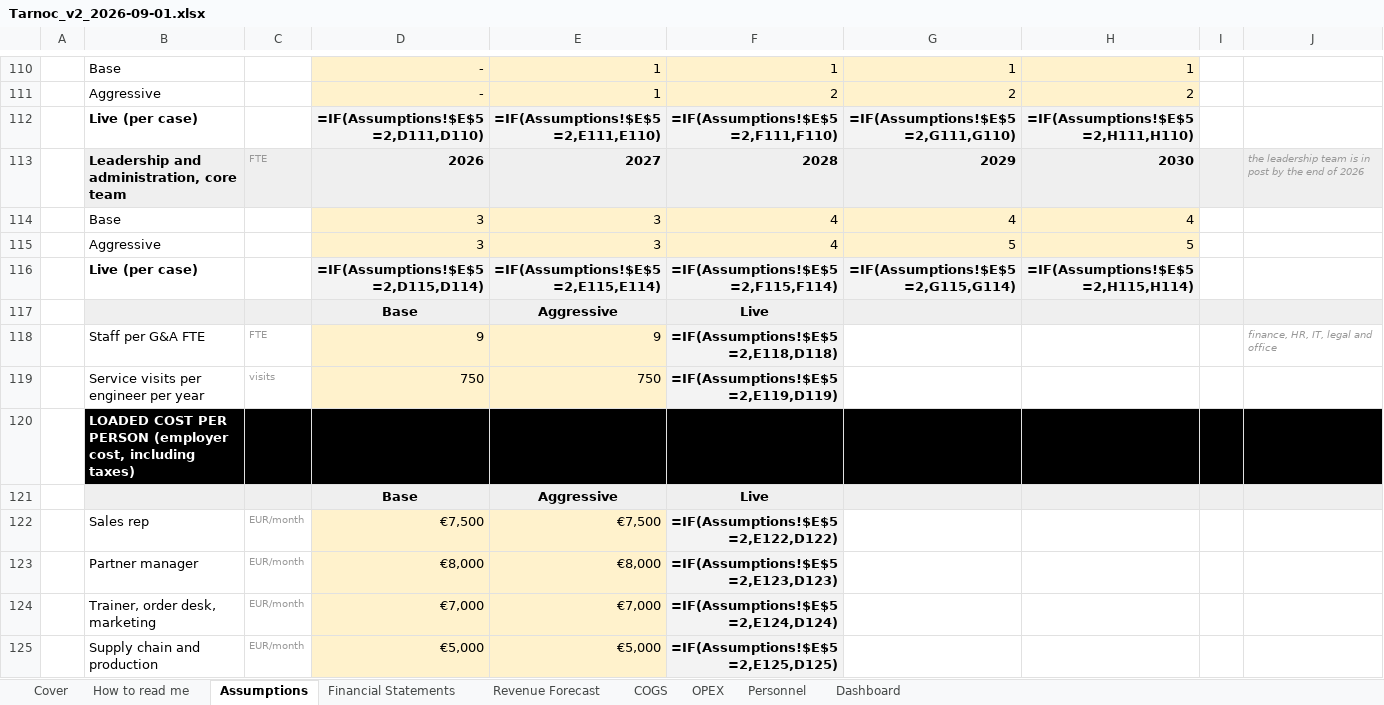
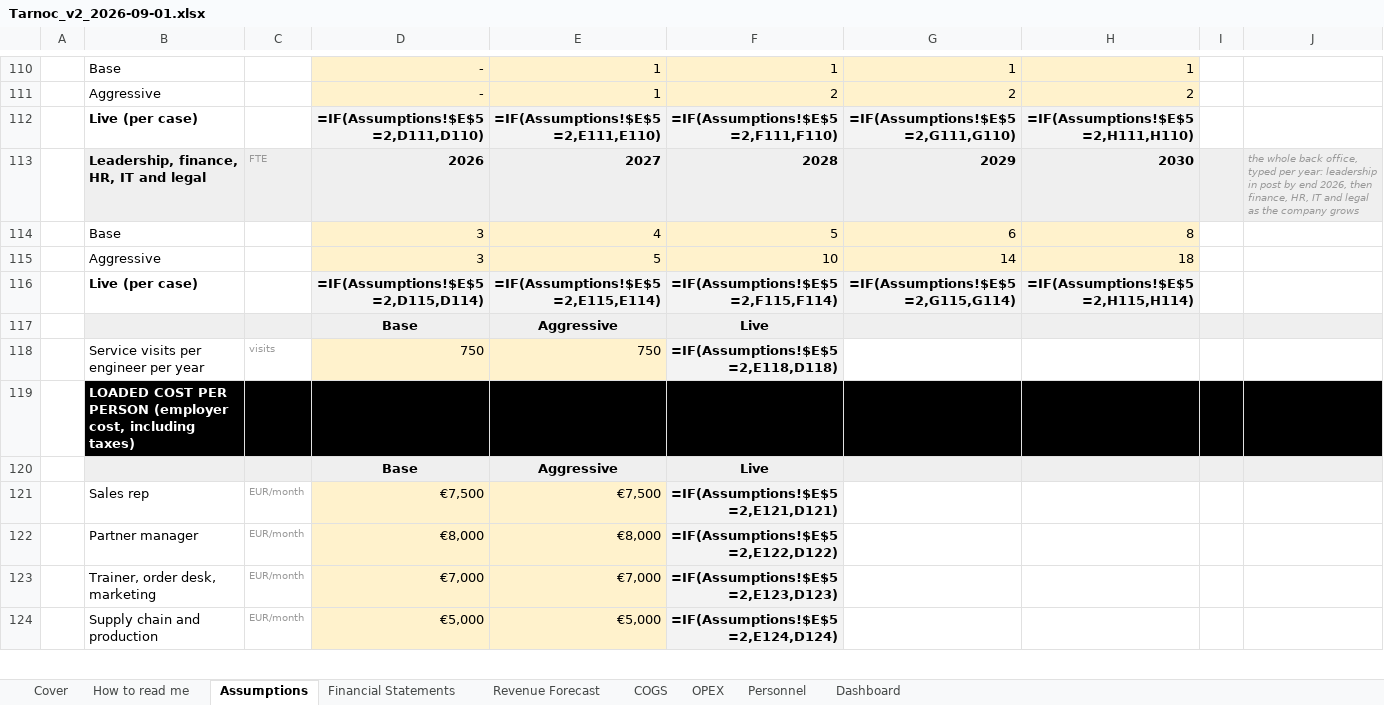
Before and after one commit to SMDevolute/financial-models, an Excel workbook: models/Tarnoc_v2_2026-09-01.xlsx, sheet Assumptions, drawn as a sheet; only a part is shown, gaps mark what is left out; values as stored, in another font and other column widths than the file's, no borders; formulas without a stored value are shown as written; removed rows and columns are numbered as before the commit, all else as after; the diff covers the shown part only; the diff names each change by its address in the sheet, - before the commit and + after, or states it on an @@ line.

```diff
--- a/models/Tarnoc_v2_2026-09-01.xlsx (sheet Assumptions)
+++ b/models/Tarnoc_v2_2026-09-01.xlsx (sheet Assumptions)
-B113: Leadership and administration, core team
+B113: Leadership, finance, HR, IT and legal
-J113: the leadership team is in post by the end of 2026
+J113: the whole back office, typed per year: leadership in post by end 2026, then finance, HR, IT and legal as the company grows
-row 114:  | Base |  | 3 | 3 | 4 | 4 | 4
-row 115:  | Aggressive |  | 3 | 3 | 4 | 5 | 5
+row 114:  | Base |  | 3 | 4 | 5 | 6 | 8
+row 115:  | Aggressive |  | 3 | 5 | 10 | 14 | 18
-row 118:  | Staff per G&A FTE | FTE | 9 | 9 | =IF(Assumptions!$E$5=2,E118,D118) |  |  |  | finance, HR, IT, legal and office
-F118: =IF(Assumptions!$E$5=2,E119,D119)
+F118: =IF(Assumptions!$E$5=2,E118,D118)
-F121: =IF(Assumptions!$E$5=2,E122,D122)
+F121: =IF(Assumptions!$E$5=2,E121,D121)
-F122: =IF(Assumptions!$E$5=2,E123,D123)
+F122: =IF(Assumptions!$E$5=2,E122,D122)
-F123: =IF(Assumptions!$E$5=2,E124,D124)
+F123: =IF(Assumptions!$E$5=2,E123,D123)
-F124: =IF(Assumptions!$E$5=2,E125,D125)
+F124: =IF(Assumptions!$E$5=2,E124,D124)
```
Also changed, not shown: 20 edited cells elsewhere in this sheet, sheet Personnel, sheet OPEX, sheet Financial Statements, sheet Dashboard, 3 other files.
